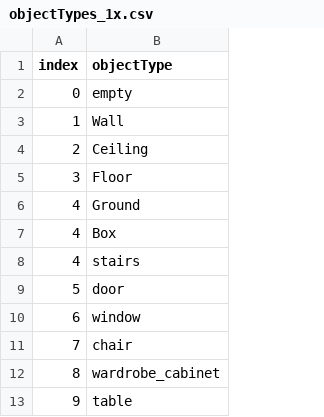
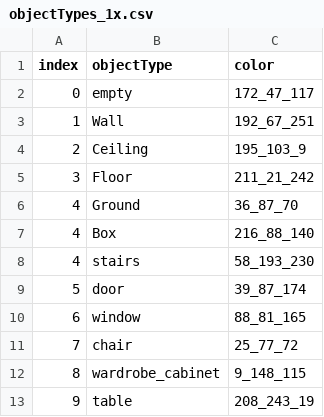
Before and after one commit to kvas7andy/minos, a CSV file: objectTypes_1x.csv, drawn as a sheet; only a part is shown; the diff names each change by its address in the sheet, - before the commit and + after, or states it on an @@ line.

Commit message:
colors and new envs

```diff
--- a/objectTypes_1x.csv
+++ b/objectTypes_1x.csv
+column C (color), rows 2-13: 172_47_117 | 192_67_251 | 195_103_9 | 211_21_242 | 36_87_70 | 216_88_140 | 58_193_230 | 39_87_174 | 88_81_165 | 25_77_72 | 9_148_115 | 208_243_19
```
Also changed, not shown: objectTypes_2x.csv, objectTypes_3x.csv, 3 other files.
